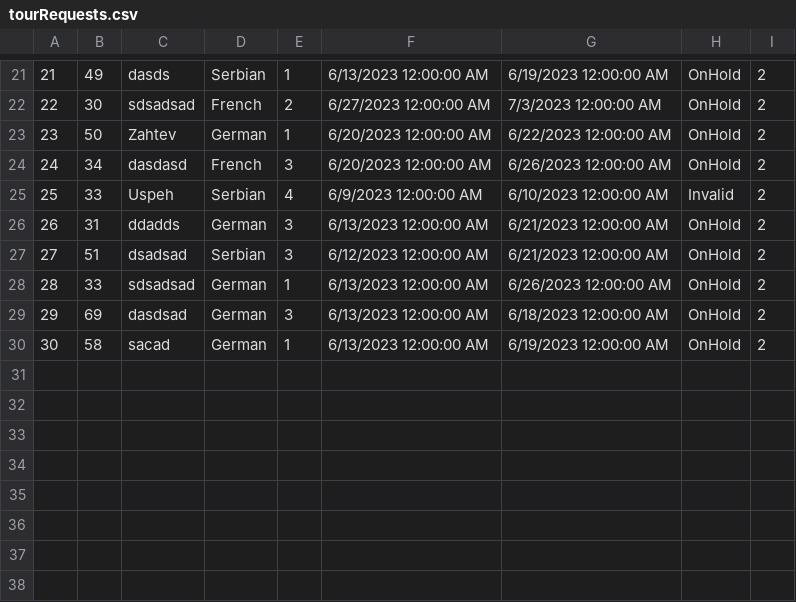
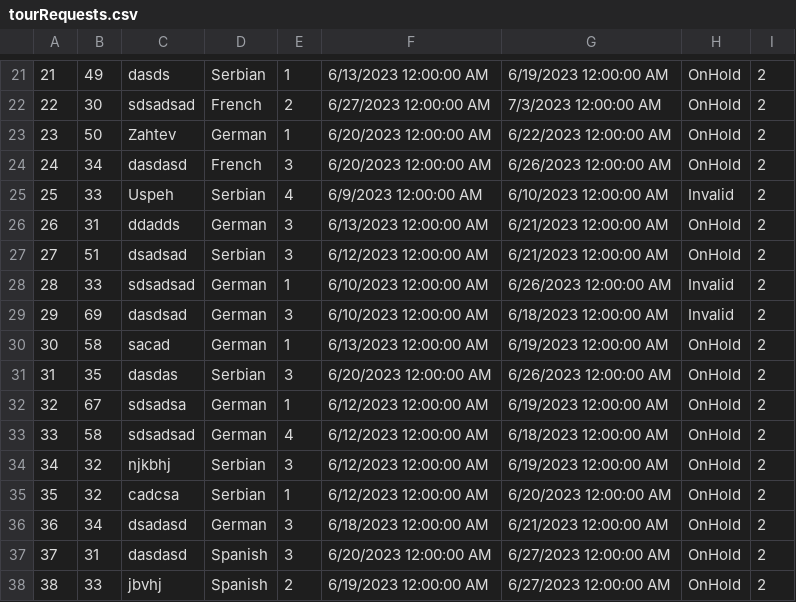
Before and after one commit to dokma11/SIMS-Project-Group-4-Team-B, a CSV file: Sims2023/Sims2023/Resources/Data/tourRequests.csv, drawn as a sheet; only a part is shown, gaps mark what is left out.

```diff
--- a/Sims2023/Sims2023/Resources/Data/tourRequests.csv
+++ b/Sims2023/Sims2023/Resources/Data/tourRequests.csv
@@ -27,4 +27,12 @@
 27|51|dsadsad|Serbian|3|6/12/2023 12:00:00 AM|6/21/2023 12:00:00 AM|OnHold|2
-28|33|sdsadsad|German|1|6/13/2023 12:00:00 AM|6/26/2023 12:00:00 AM|OnHold|2
-29|69|dasdsad|German|3|6/13/2023 12:00:00 AM|6/18/2023 12:00:00 AM|OnHold|2
+28|33|sdsadsad|German|1|6/10/2023 12:00:00 AM|6/26/2023 12:00:00 AM|Invalid|2
+29|69|dasdsad|German|3|6/10/2023 12:00:00 AM|6/18/2023 12:00:00 AM|Invalid|2
 30|58|sacad|German|1|6/13/2023 12:00:00 AM|6/19/2023 12:00:00 AM|OnHold|2
+31|35|dasdas|Serbian|3|6/20/2023 12:00:00 AM|6/26/2023 12:00:00 AM|OnHold|2
+32|67|sdsadsa|German|1|6/12/2023 12:00:00 AM|6/19/2023 12:00:00 AM|OnHold|2
+33|58|sdsadsad|German|4|6/12/2023 12:00:00 AM|6/18/2023 12:00:00 AM|OnHold|2
+34|32|njkbhj|Serbian|3|6/12/2023 12:00:00 AM|6/19/2023 12:00:00 AM|OnHold|2
+35|32|cadcsa|Serbian|1|6/12/2023 12:00:00 AM|6/20/2023 12:00:00 AM|OnHold|2
+36|34|dsadasd|German|3|6/18/2023 12:00:00 AM|6/21/2023 12:00:00 AM|OnHold|2
+37|31|dasdasd|Spanish|3|6/20/2023 12:00:00 AM|6/27/2023 12:00:00 AM|OnHold|2
+38|33| jbvhj|Spanish|2|6/19/2023 12:00:00 AM|6/27/2023 12:00:00 AM|OnHold|2
```
Also changed, not shown: 11 other files.
